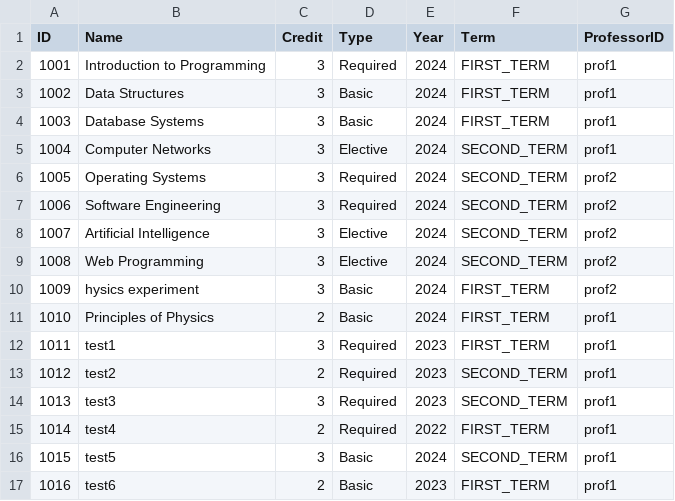
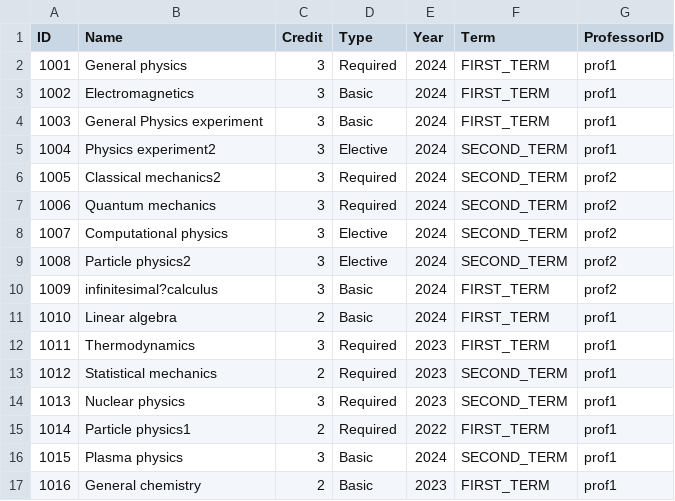
Before and after one commit to sysmae/StudentCpp3, a CSV file: StudentCpp/subjects.csv, drawn as a sheet.

Commit message:
subjects.csv 과목명 물리학과에 맞게 수정 우선 student1개인정보 실학생st로 수정

```diff
--- a/StudentCpp/subjects.csv
+++ b/StudentCpp/subjects.csv
@@ -1,17 +1,17 @@
 ID,Name,Credit,Type,Year,Term,ProfessorID
-1001,Introduction to Programming,3,Required,2024,FIRST_TERM,prof1
-1002,Data Structures,3,Basic,2024,FIRST_TERM,prof1
-1003,Database Systems,3,Basic,2024,FIRST_TERM,prof1
-1004,Computer Networks,3,Elective,2024,SECOND_TERM,prof1
-1005,Operating Systems,3,Required,2024,SECOND_TERM,prof2
-1006,Software Engineering,3,Required,2024,SECOND_TERM,prof2
-1007,Artificial Intelligence,3,Elective,2024,SECOND_TERM,prof2
-1008,Web Programming,3,Elective,2024,SECOND_TERM,prof2
-1009,hysics experiment,3,Basic,2024,FIRST_TERM,prof2
-1010,Principles of Physics,2,Basic,2024,FIRST_TERM,prof1
-1011,test1,3,Required,2023,FIRST_TERM,prof1
-1012,test2,2,Required,2023,SECOND_TERM,prof1
-1013,test3,3,Required,2023,SECOND_TERM,prof1
-1014,test4,2,Required,2022,FIRST_TERM,prof1
-1015,test5,3,Basic,2024,SECOND_TERM,prof1
-1016,test6,2,Basic,2023,FIRST_TERM,prof1
+1001,General physics,3,Required,2024,FIRST_TERM,prof1
+1002,Electromagnetics,3,Basic,2024,FIRST_TERM,prof1
+1003,General Physics experiment,3,Basic,2024,FIRST_TERM,prof1
+1004,Physics experiment2,3,Elective,2024,SECOND_TERM,prof1
+1005,Classical mechanics2,3,Required,2024,SECOND_TERM,prof2
+1006,Quantum mechanics,3,Required,2024,SECOND_TERM,prof2
+1007,Computational physics,3,Elective,2024,SECOND_TERM,prof2
+1008,Particle physics2,3,Elective,2024,SECOND_TERM,prof2
+1009,infinitesimal?calculus,3,Basic,2024,FIRST_TERM,prof2
+1010,Linear algebra,2,Basic,2024,FIRST_TERM,prof1
+1011,Thermodynamics,3,Required,2023,FIRST_TERM,prof1
+1012,Statistical mechanics,2,Required,2023,SECOND_TERM,prof1
+1013,Nuclear physics,3,Required,2023,SECOND_TERM,prof1
+1014,Particle physics1,2,Required,2022,FIRST_TERM,prof1
+1015,Plasma physics,3,Basic,2024,SECOND_TERM,prof1
+1016,General chemistry,2,Basic,2023,FIRST_TERM,prof1
```
Also changed, not shown: StudentCpp/users.csv.
